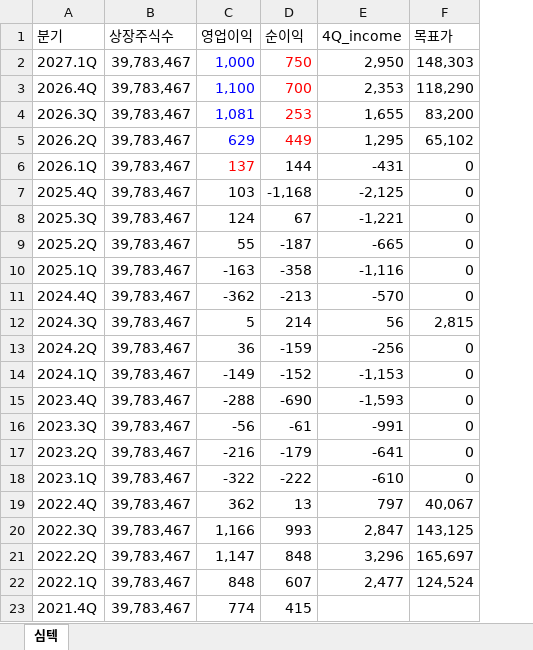
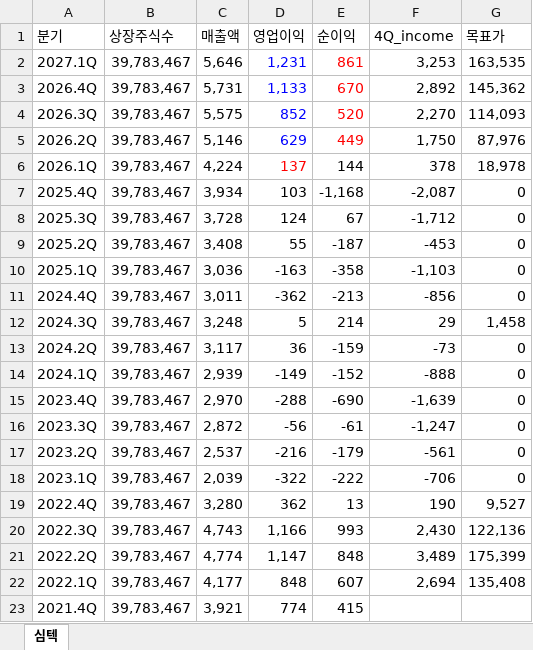
Before and after one commit to ieguru/mytrader, an Excel workbook: file/심텍.xlsx, sheet 심텍, drawn as a sheet; values as stored, in another font and other column widths than the file's, no borders; addresses are those after the commit; the diff names each change by its address in the sheet, - before the commit and + after, or states it on an @@ line.

```diff
--- a/file/심텍.xlsx (sheet 심텍)
+++ b/file/심텍.xlsx (sheet 심텍)
+column C (매출액), rows 2-23: 5,646 | 5,731 | 5,575 | 5,146 | 4,224 | 3,934 | 3,728 | 3,408 | 3,036 | 3,011 | 3,248 | 3,117 | 2,939 | 2,970 | 2,872 | 2,537 | 2,039 | 3,280 | 4,743 | 4,774 | 4,177 | 3,921
-D2 (영업이익): 1,000
+D2 (영업이익): 1,231
-E2 (순이익): 750
+E2 (순이익): 861
-F2 (4Q_income): 2,950
+F2 (4Q_income): 3,253
-G2 (목표가): 148,303
+G2 (목표가): 163,535
-D3 (영업이익): 1,100
+D3 (영업이익): 1,133
-E3 (순이익): 700
+E3 (순이익): 670
-F3 (4Q_income): 2,353
+F3 (4Q_income): 2,892
-G3 (목표가): 118,290
+G3 (목표가): 145,362
-D4 (영업이익): 1,081
+D4 (영업이익): 852
-E4 (순이익): 253
+E4 (순이익): 520
-F4 (4Q_income): 1,655
+F4 (4Q_income): 2,270
-G4 (목표가): 83,200
+G4 (목표가): 114,093
-F5 (4Q_income): 1,295
+F5 (4Q_income): 1,750
-G5 (목표가): 65,102
+G5 (목표가): 87,976
-F6 (4Q_income): -431
+F6 (4Q_income): 378
-G6 (목표가): 0
+G6 (목표가): 18,978
-F7 (4Q_income): -2,125
+F7 (4Q_income): -2,087
-F8 (4Q_income): -1,221
+F8 (4Q_income): -1,712
-F9 (4Q_income): -665
+F9 (4Q_income): -453
-F10 (4Q_income): -1,116
+F10 (4Q_income): -1,103
-F11 (4Q_income): -570
+F11 (4Q_income): -856
-F12 (4Q_income): 56
+F12 (4Q_income): 29
-G12 (목표가): 2,815
+G12 (목표가): 1,458
-F13 (4Q_income): -256
+F13 (4Q_income): -73
-F14 (4Q_income): -1,153
+F14 (4Q_income): -888
-F15 (4Q_income): -1,593
+F15 (4Q_income): -1,639
-F16 (4Q_income): -991
+F16 (4Q_income): -1,247
-F17 (4Q_income): -641
+F17 (4Q_income): -561
-F18 (4Q_income): -610
+F18 (4Q_income): -706
-F19 (4Q_income): 797
+F19 (4Q_income): 190
-G19 (목표가): 40,067
+G19 (목표가): 9,527
-F20 (4Q_income): 2,847
+F20 (4Q_income): 2,430
-G20 (목표가): 143,125
+G20 (목표가): 122,136
-F21 (4Q_income): 3,296
+F21 (4Q_income): 3,489
-G21 (목표가): 165,697
+G21 (목표가): 175,399
-F22 (4Q_income): 2,477
+F22 (4Q_income): 2,694
-G22 (목표가): 124,524
+G22 (목표가): 135,408
```
Also changed, not shown: formulas that keep their value, file/HD건설기계.xlsx, file/셀트리온.xlsx, 3 other files.
